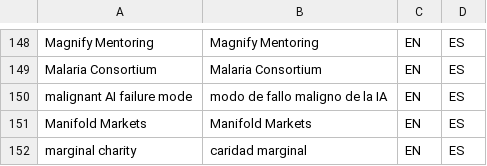
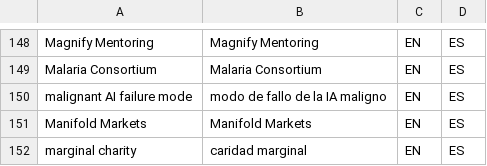
Before and after one commit to tlon-team/babel-refs, a CSV file: etc/Glossary.csv, drawn as a sheet; only a part is shown, gaps mark what is left out; the diff names each change by its address in the sheet, - before the commit and + after, or states it on an @@ line.

Commit message:
Update translation of "malignant AI failure mode"
Me parece que debe ser "modo de fallo de la AI maligno" porque se trata
de un subconjunto de los modos de fallo de la AI.

```diff
--- a/etc/Glossary.csv
+++ b/etc/Glossary.csv
-B150: modo de fallo maligno de la IA
+B150: modo de fallo de la IA maligno
```
